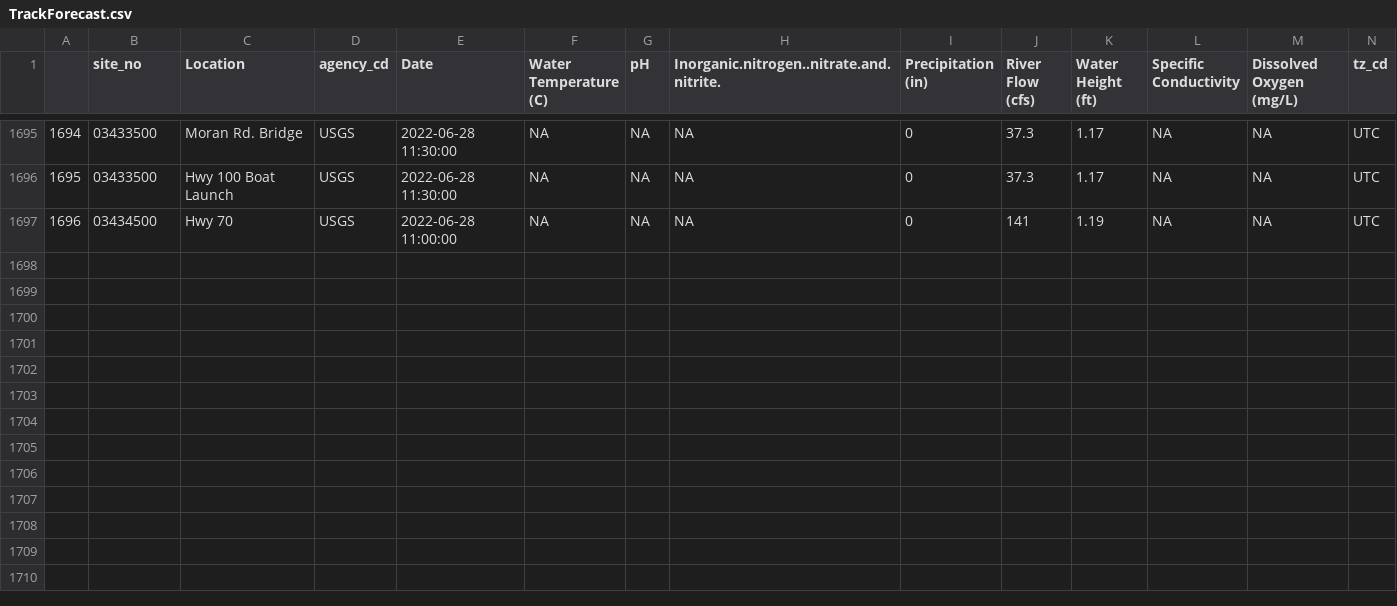
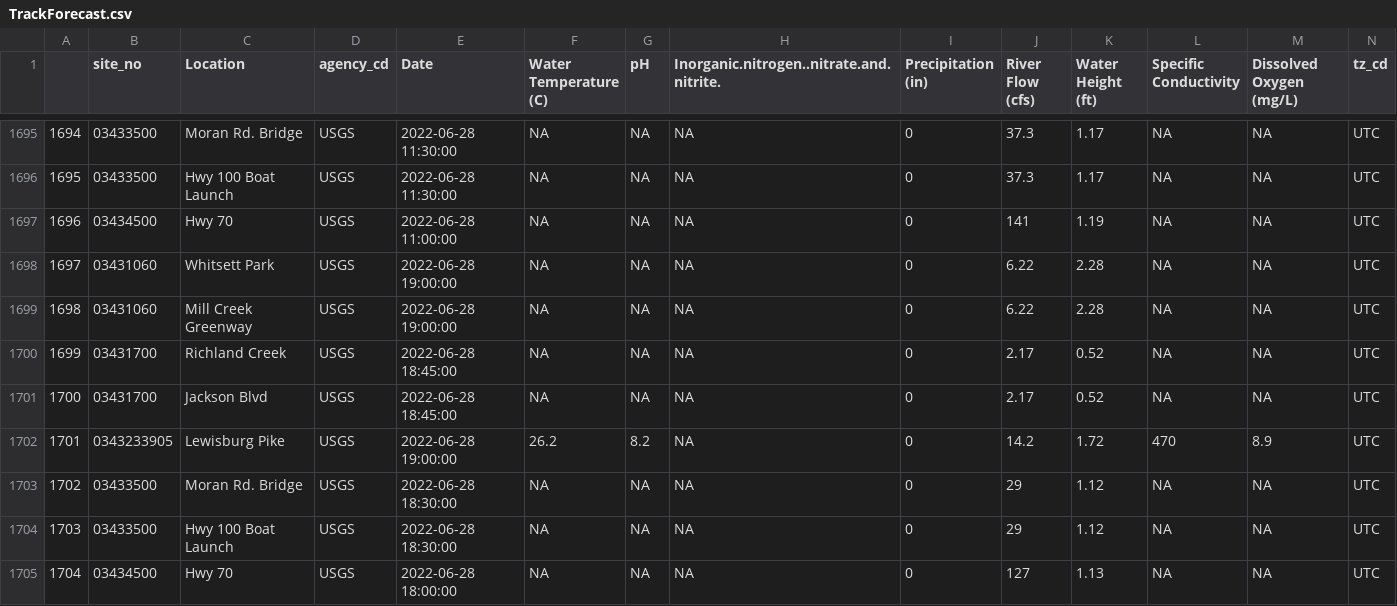
Before and after one commit to rjwood11/ecoli_model, a CSV file: TrackForecast.csv, drawn as a sheet; only a part is shown, gaps mark what is left out; rows hold the shown columns only; the diff names each change by its address in the sheet, - before the commit and + after, or states it on an @@ line.

```diff
--- a/TrackForecast.csv
+++ b/TrackForecast.csv
+row 1698: 1697 | 03431060 | Whitsett Park | USGS | 2022-06-28 19:00:00 | NA | NA | NA | 0 | 6.22 | 2.28 | NA | NA | UTC
+row 1699: 1698 | 03431060 | Mill Creek Greenway | USGS | 2022-06-28 19:00:00 | NA | NA | NA | 0 | 6.22 | 2.28 | NA | NA | UTC
+row 1700: 1699 | 03431700 | Richland Creek | USGS | 2022-06-28 18:45:00 | NA | NA | NA | 0 | 2.17 | 0.52 | NA | NA | UTC
+row 1701: 1700 | 03431700 | Jackson Blvd | USGS | 2022-06-28 18:45:00 | NA | NA | NA | 0 | 2.17 | 0.52 | NA | NA | UTC
+row 1702: 1701 | 0343233905 | Lewisburg Pike | USGS | 2022-06-28 19:00:00 | 26.2 | 8.2 | NA | 0 | 14.2 | 1.72 | 470 | 8.9 | UTC
+row 1703: 1702 | 03433500 | Moran Rd. Bridge | USGS | 2022-06-28 18:30:00 | NA | NA | NA | 0 | 29 | 1.12 | NA | NA | UTC
+row 1704: 1703 | 03433500 | Hwy 100 Boat Launch | USGS | 2022-06-28 18:30:00 | NA | NA | NA | 0 | 29 | 1.12 | NA | NA | UTC
+row 1705: 1704 | 03434500 | Hwy 70 | USGS | 2022-06-28 18:00:00 | NA | NA | NA | 0 | 127 | 1.13 | NA | NA | UTC
```
Also changed, not shown: 1 other file.
